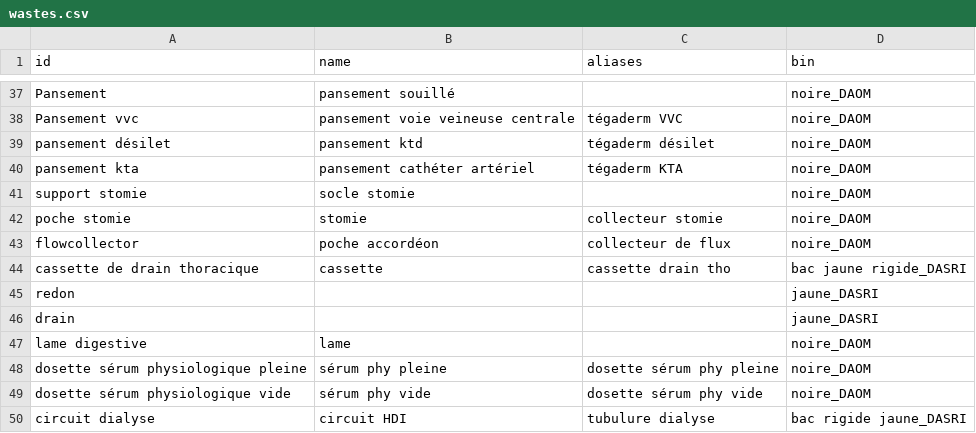
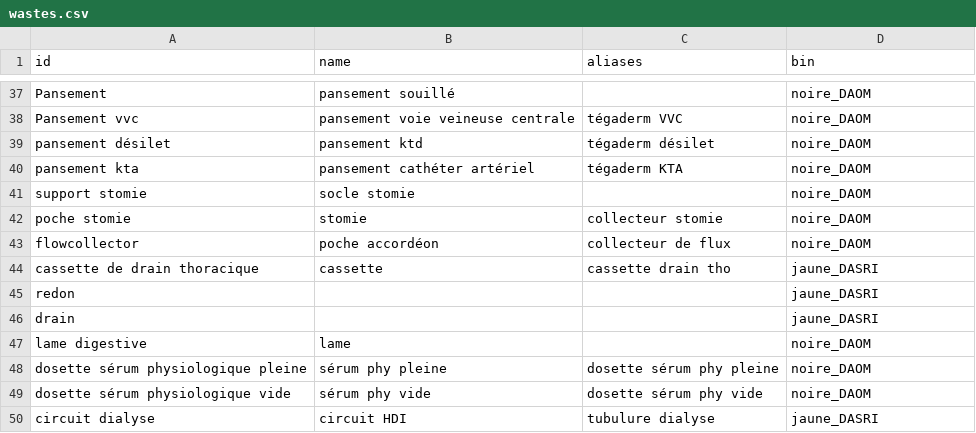
Before and after one commit to laurielansalot/greenrea, a CSV file: wastes.csv, drawn as a sheet; only a part is shown, gaps mark what is left out.

Commit message:
Update wastes.csv

```diff
--- a/wastes.csv
+++ b/wastes.csv
@@ -43,3 +43,3 @@ poche stomie,stomie,collecteur stomie,noire_DAOM
 flowcollector,poche accordéon,collecteur de flux,noire_DAOM
-cassette de drain thoracique,cassette,cassette drain tho,bac jaune rigide_DASRI
+cassette de drain thoracique,cassette,cassette drain tho,jaune_DASRI
 redon,,,jaune_DASRI
@@ -49,2 +49,2 @@ dosette sérum physiologique pleine,sérum phy pleine,dosette sérum phy pleine,
 dosette sérum physiologique vide,sérum phy vide,dosette sérum phy vide,noire_DAOM
-circuit dialyse,circuit HDI,tubulure dialyse,bac rigide jaune_DASRI
+circuit dialyse,circuit HDI,tubulure dialyse,jaune_DASRI
```
